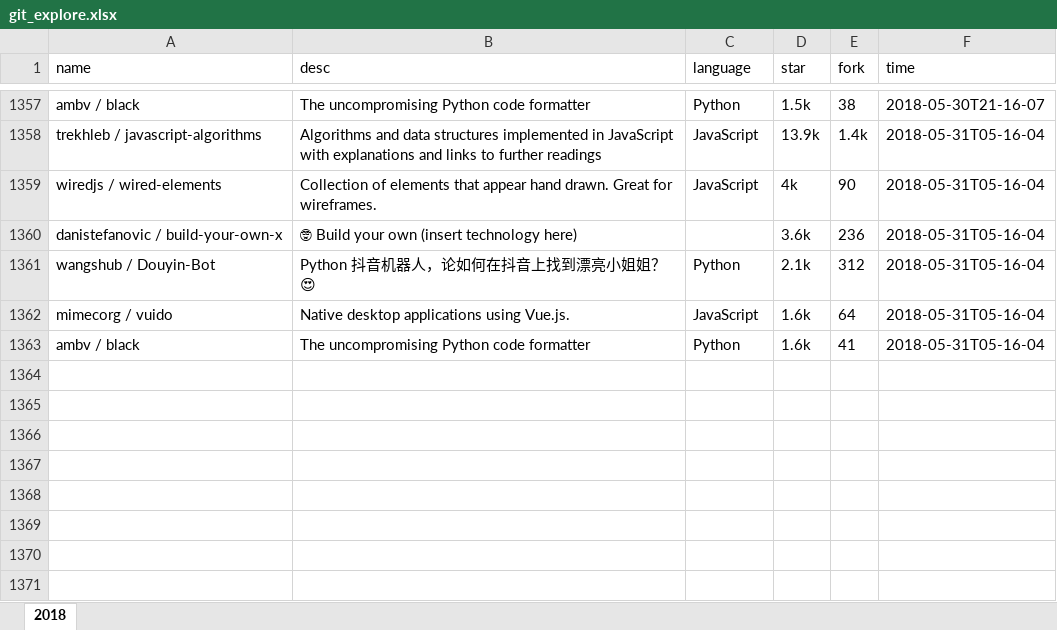
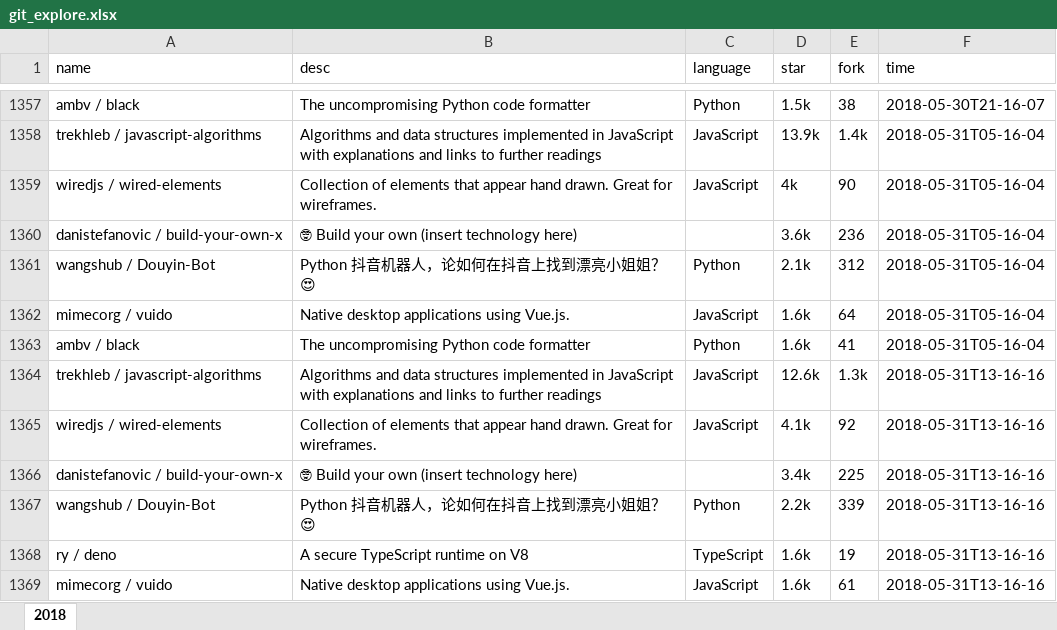
Before and after one commit to zj-john/autoCommit, an Excel workbook: file/git_explore.xlsx, sheet 2018, drawn as a sheet; only a part is shown, gaps mark what is left out; values as stored, in another font and other column widths than the file's, no borders; the diff names each change by its address in the sheet, - before the commit and + after, or states it on an @@ line.

Commit message:
update

```diff
--- a/file/git_explore.xlsx (sheet 2018)
+++ b/file/git_explore.xlsx (sheet 2018)
+row 1364: trekhleb / javascript-algorithms | Algorithms and data structures implemented in JavaScript with explanations and links to further readings | JavaScript | 12.6k | 1.3k | 2018-05-31T13-16-16
+row 1365: wiredjs / wired-elements | Collection of elements that appear hand drawn. Great for wireframes. | JavaScript | 4.1k | 92 | 2018-05-31T13-16-16
+row 1366: danistefanovic / build-your-own-x | 🤓 Build your own (insert technology here) |  | 3.4k | 225 | 2018-05-31T13-16-16
+row 1367: wangshub / Douyin-Bot | Python 抖音机器人，论如何在抖音上找到漂亮小姐姐？😍 | Python | 2.2k | 339 | 2018-05-31T13-16-16
+row 1368: ry / deno | A secure TypeScript runtime on V8 | TypeScript | 1.6k | 19 | 2018-05-31T13-16-16
+row 1369: mimecorg / vuido | Native desktop applications using Vue.js. | JavaScript | 1.6k | 61 | 2018-05-31T13-16-16
```
